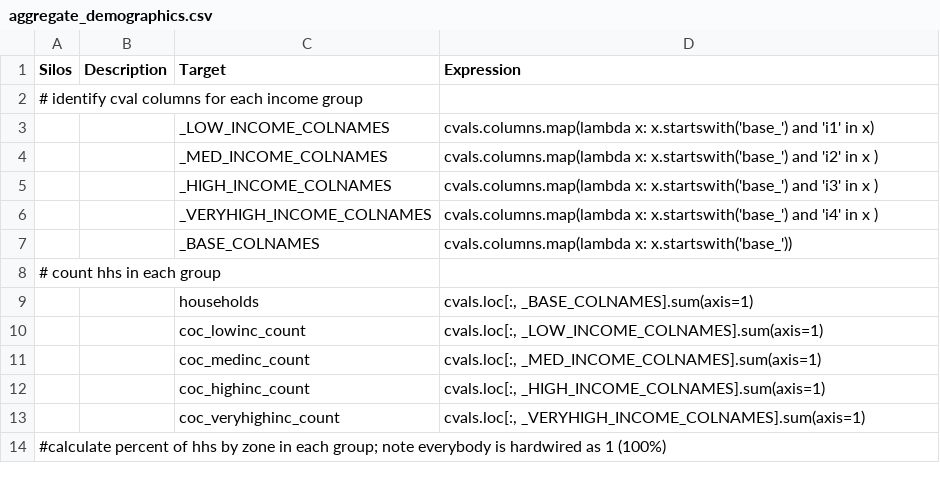
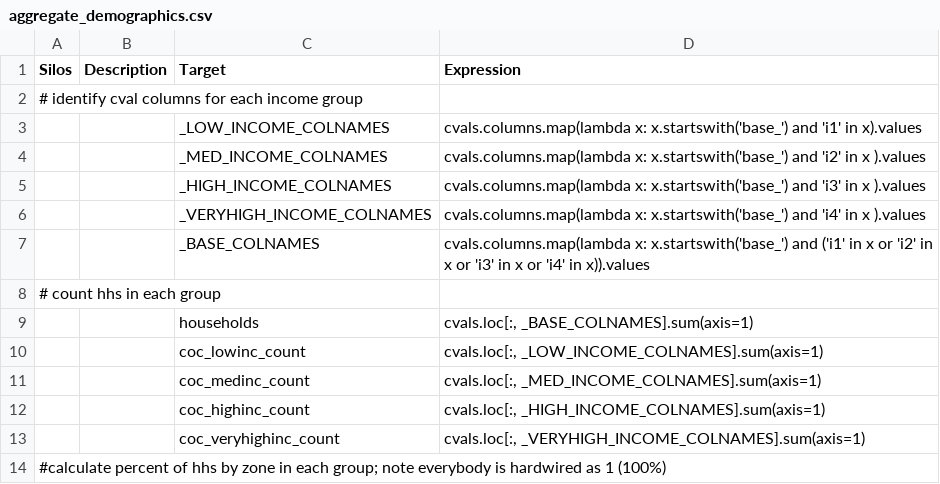
Before and after one commit to RSGInc/bca4abm, a CSV file: example_4step/configs/aggregate_demographics.csv, drawn as a sheet; only a part is shown.

Commit message:
updates to required libraries and expressions to correct auto ownership calculation

```diff
--- a/example_4step/configs/aggregate_demographics.csv
+++ b/example_4step/configs/aggregate_demographics.csv
@@ -2,7 +2,7 @@ Silos,Description,Target,Expression
 # identify cval columns for each income group,,,
-,,_LOW_INCOME_COLNAMES,cvals.columns.map(lambda x: x.startswith('base_') and 'i1' in x)
-,,_MED_INCOME_COLNAMES,cvals.columns.map(lambda x: x.startswith('base_') and 'i2' in x )
-,,_HIGH_INCOME_COLNAMES,cvals.columns.map(lambda x: x.startswith('base_') and 'i3' in x )
-,,_VERYHIGH_INCOME_COLNAMES,cvals.columns.map(lambda x: x.startswith('base_') and 'i4' in x )
-,,_BASE_COLNAMES,cvals.columns.map(lambda x: x.startswith('base_'))
+,,_LOW_INCOME_COLNAMES,cvals.columns.map(lambda x: x.startswith('base_') and 'i1' in x).values
+,,_MED_INCOME_COLNAMES,cvals.columns.map(lambda x: x.startswith('base_') and 'i2' in x ).values
+,,_HIGH_INCOME_COLNAMES,cvals.columns.map(lambda x: x.startswith('base_') and 'i3' in x ).values
+,,_VERYHIGH_INCOME_COLNAMES,cvals.columns.map(lambda x: x.startswith('base_') and 'i4' in x ).values
+,,_BASE_COLNAMES,cvals.columns.map(lambda x: x.startswith('base_') and ('i1' in x or 'i2' in x or 'i3' in x or 'i4' in x)).values
 # count hhs in each group,,,
```
Also changed, not shown: example_4step/configs/aggregate_zone.csv, 4 other files.
